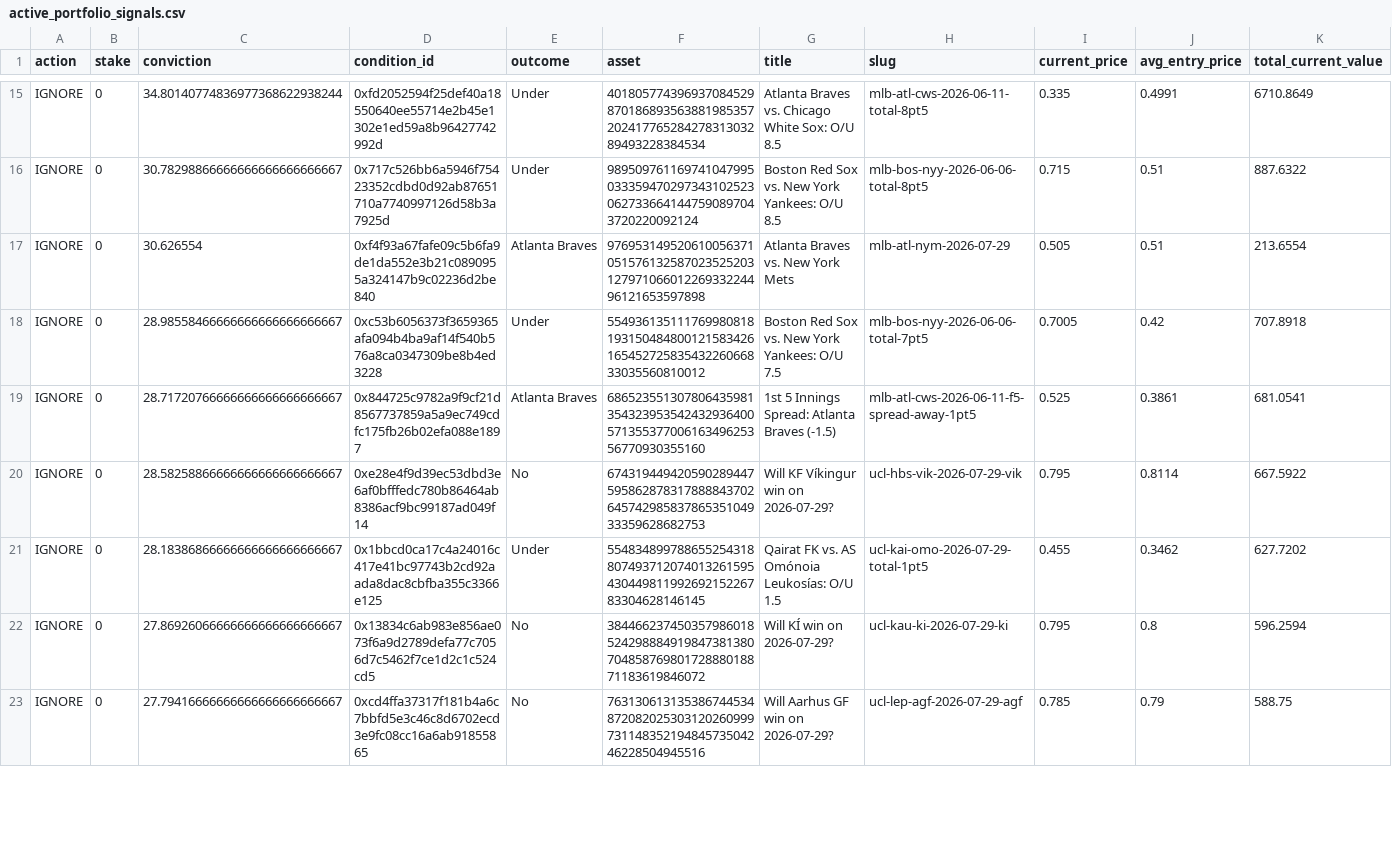
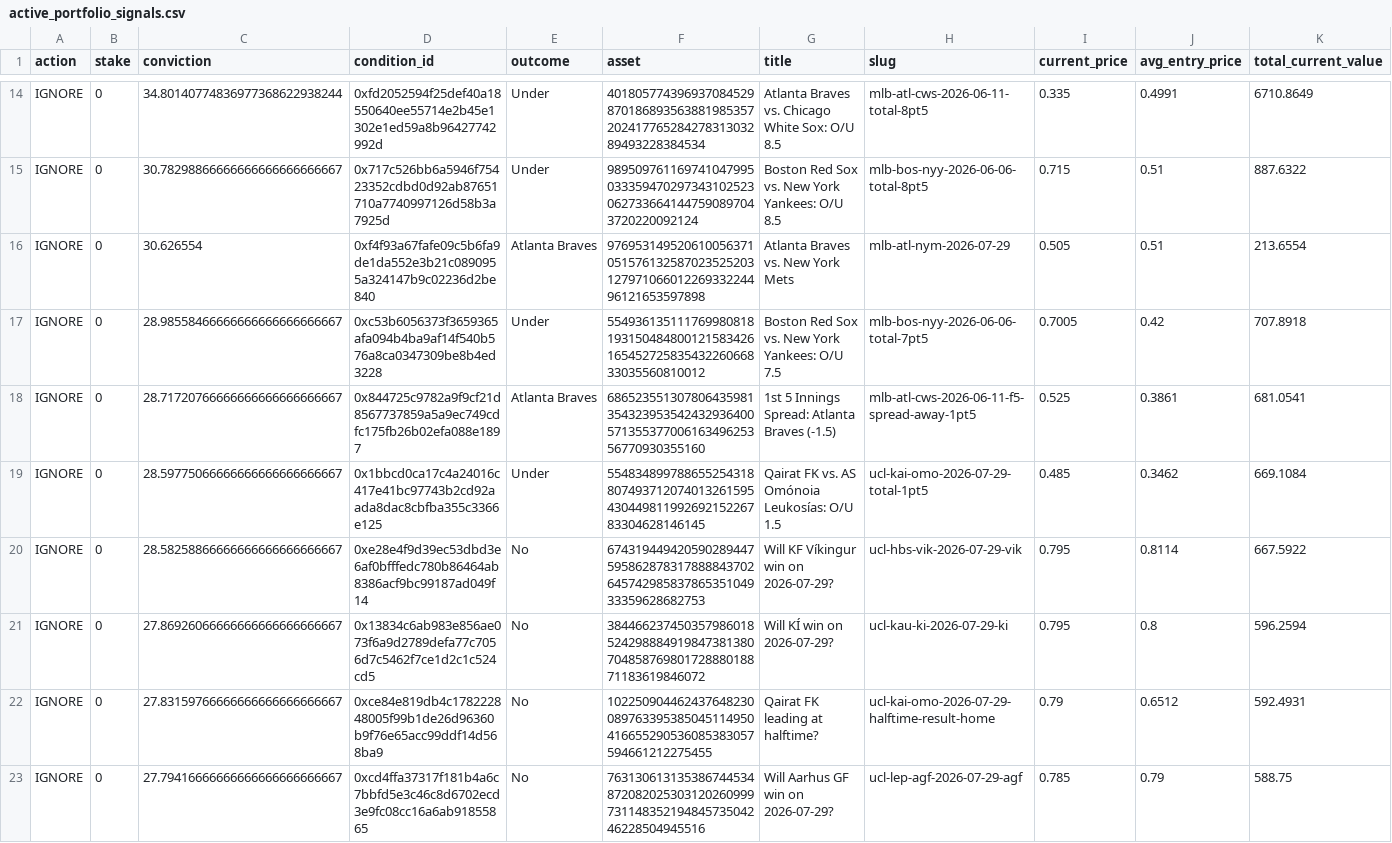
Before and after one commit to giuseppemineo685-beep/atlantis-polymarket-screening, a CSV file: outputs/active_portfolio_signals.csv, drawn as a sheet; only a part is shown, gaps mark what is left out; removed rows and columns are numbered as before the commit, all else as after; rows hold the shown columns only; the diff covers the shown part only; the diff names each change by its address in the sheet, - before the commit and + after, or states it on an @@ line.

```diff
--- a/outputs/active_portfolio_signals.csv
+++ b/outputs/active_portfolio_signals.csv
+row 19: IGNORE | 0 | 28.59775066666666666666666667 | 0x1bbcd0ca17c4a24016c417e41bc97743b2cd92aada8dac8cbfba355c3366e125 | Under | 55483489978865525431880749371207401326159543044981199269215226783304628146145 | Qairat FK vs. AS Omónoia Leukosías: O/U 1.5 | ucl-kai-omo-2026-07-29-total-1pt5 | 0.485 | 0.3462 | 669.1084
-row 21: IGNORE | 0 | 28.18386866666666666666666667 | 0x1bbcd0ca17c4a24016c417e41bc97743b2cd92aada8dac8cbfba355c3366e125 | Under | 55483489978865525431880749371207401326159543044981199269215226783304628146145 | Qairat FK vs. AS Omónoia Leukosías: O/U 1.5 | ucl-kai-omo-2026-07-29-total-1pt5 | 0.455 | 0.3462 | 627.7202
+row 22: IGNORE | 0 | 27.83159766666666666666666667 | 0xce84e819db4c178222848005f99b1de26d96360b9f76e65acc99ddf14d568ba9 | No | 102250904462437648230089763395385045114950416655290536085383057594661212275455 | Qairat FK leading at halftime? | ucl-kai-omo-2026-07-29-halftime-result-home | 0.79 | 0.6512 | 592.4931
```
Also changed, not shown: 4 added rows, 3 removed rows and 27 edited cells elsewhere in this file, outputs/trade_log.csv, 1 other file.
